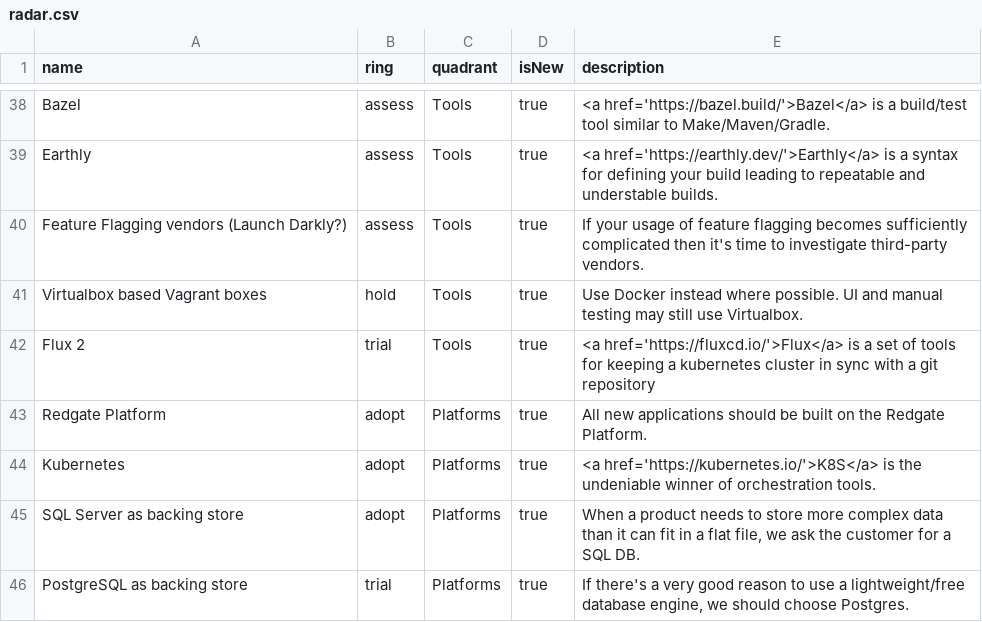
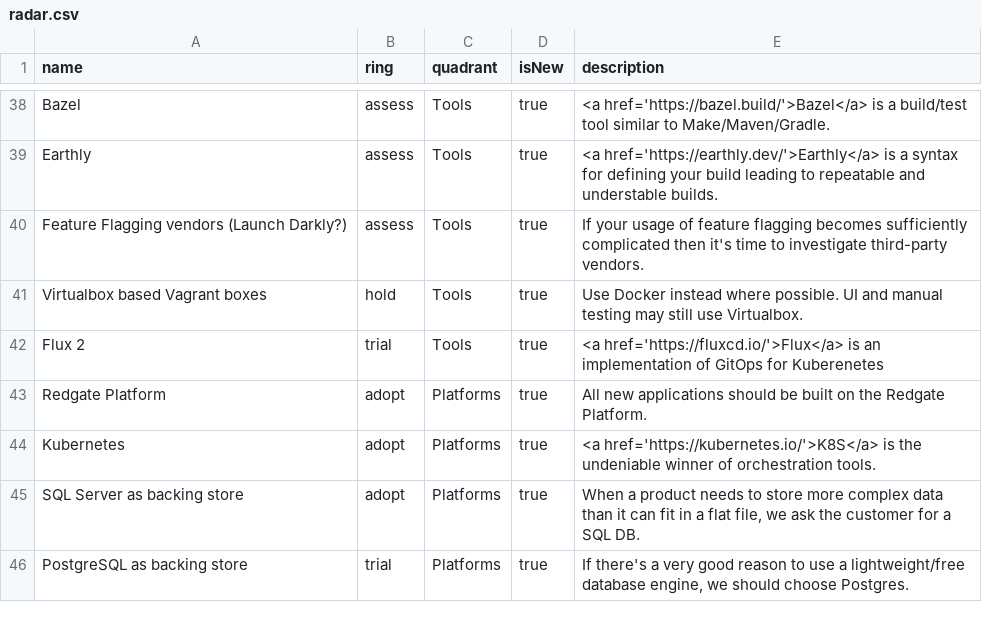
Before and after one commit to red-gate/Tech-Radar, a CSV file: radar.csv, drawn as a sheet; only a part is shown, gaps mark what is left out.

Commit message:
Add GitOps into the Flux Description

```diff
--- a/radar.csv
+++ b/radar.csv
@@ -41,3 +41,3 @@
 "Virtualbox based Vagrant boxes",hold,"Tools",true,"Use Docker instead where possible. UI and manual testing may still use Virtualbox."
-"Flux 2",trial,"Tools",true,"<a href='https://fluxcd.io/'>Flux</a> is a set of tools for keeping a kubernetes cluster in sync with a git repository"
+"Flux 2",trial,"Tools",true,"<a href='https://fluxcd.io/'>Flux</a> is an implementation of GitOps for Kuberenetes"
 "Redgate Platform",adopt,"Platforms",true,"All new applications should be built on the Redgate Platform."
```
